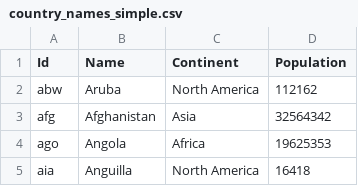
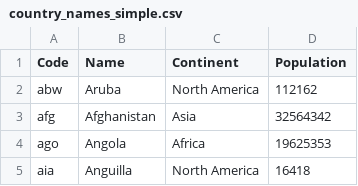
Before and after one commit to KarAnalytics/InternationalTrade2017, a CSV file: country_names_simple.csv, drawn as a sheet; only a part is shown.

Commit message:
Update test nodes

```diff
--- a/country_names_simple.csv
+++ b/country_names_simple.csv
@@ -1,2 +1,2 @@
-Id,Name,Continent,Population
+Code,Name,Continent,Population
 abw,Aruba,North America,112162
```
